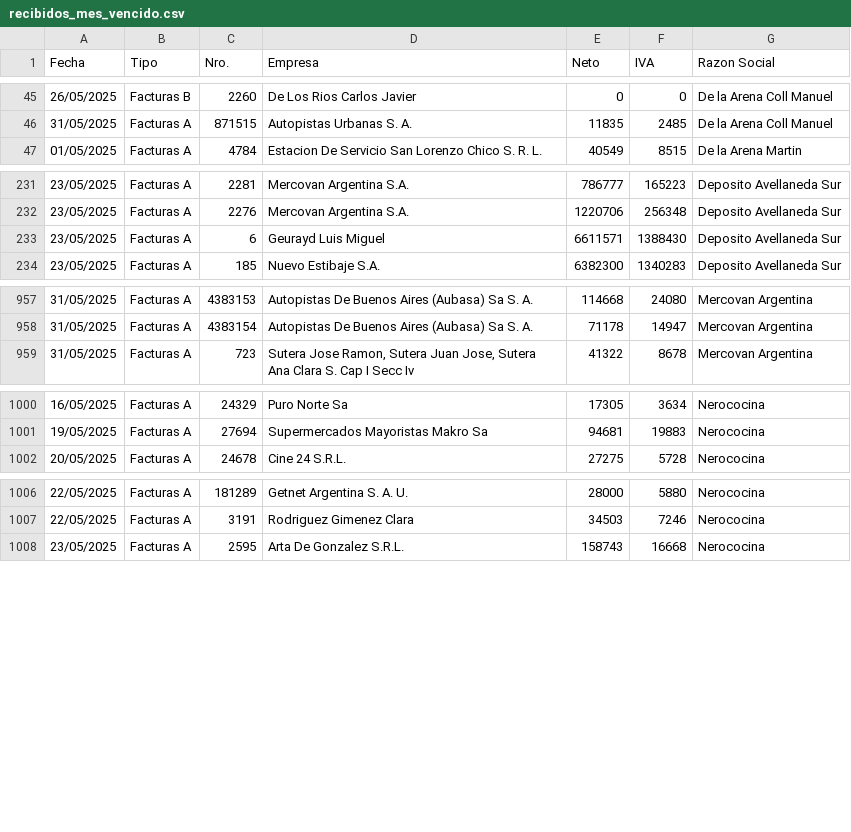
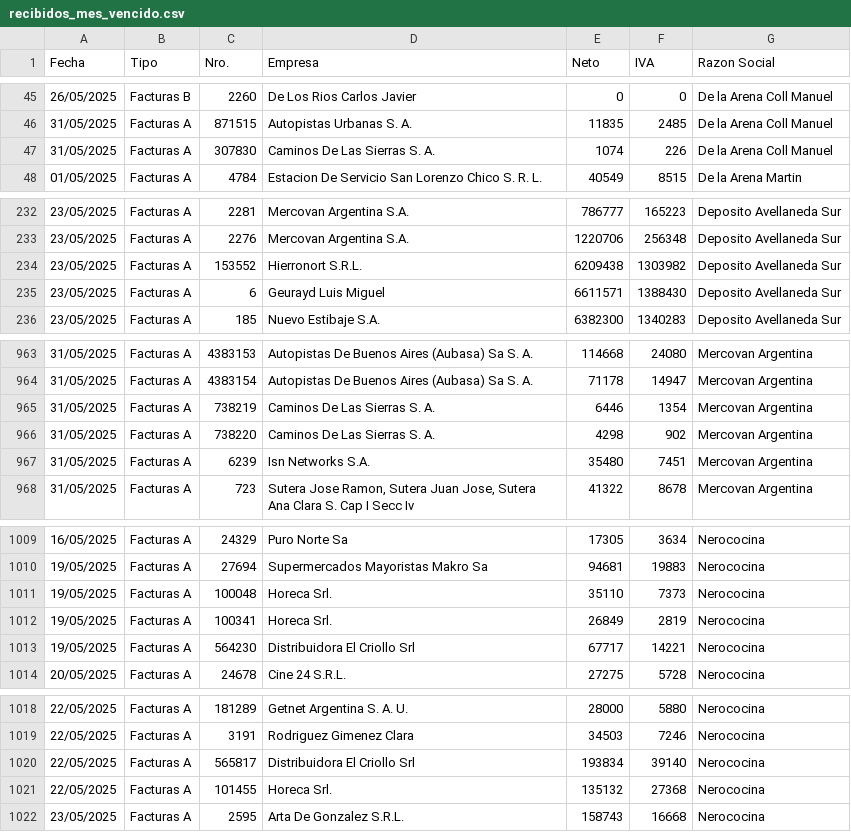
Before and after one commit to marajadesantelmo/resumen_contable, a CSV file: data/recibidos_mes_vencido.csv, drawn as a sheet; only a part is shown, gaps mark what is left out; the diff covers the shown part only; the diff names each change by its address in the sheet, - before the commit and + after, or states it on an @@ line.

```diff
--- a/data/recibidos_mes_vencido.csv
+++ b/data/recibidos_mes_vencido.csv
+row 47: 31/05/2025 | Facturas A | 307830 | Caminos De Las Sierras S. A. | 1074 | 226 | De la Arena Coll Manuel
+row 234: 23/05/2025 | Facturas A | 153552 | Hierronort S.R.L. | 6209438 | 1303982 | Deposito Avellaneda Sur
+row 965: 31/05/2025 | Facturas A | 738219 | Caminos De Las Sierras S. A. | 6446 | 1354 | Mercovan Argentina
+row 966: 31/05/2025 | Facturas A | 738220 | Caminos De Las Sierras S. A. | 4298 | 902 | Mercovan Argentina
+row 967: 31/05/2025 | Facturas A | 6239 | Isn Networks S.A. | 35480 | 7451 | Mercovan Argentina
+row 1011: 19/05/2025 | Facturas A | 100048 | Horeca Srl. | 35110 | 7373 | Nerococina
+row 1012: 19/05/2025 | Facturas A | 100341 | Horeca Srl. | 26849 | 2819 | Nerococina
+row 1013: 19/05/2025 | Facturas A | 564230 | Distribuidora El Criollo Srl | 67717 | 14221 | Nerococina
+row 1020: 22/05/2025 | Facturas A | 565817 | Distribuidora El Criollo Srl | 193834 | 39140 | Nerococina
+row 1021: 22/05/2025 | Facturas A | 101455 | Horeca Srl. | 135132 | 27368 | Nerococina
```
Also changed, not shown: 7 added rows elsewhere in this file, data/comprobantes_historicos.csv, data/emitidos_mes_vencido.csv, 12 other files.
